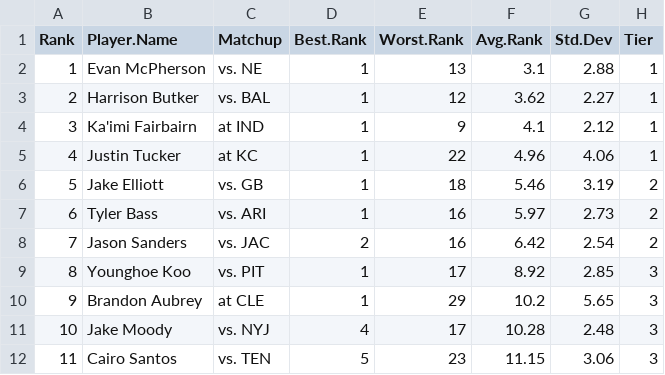
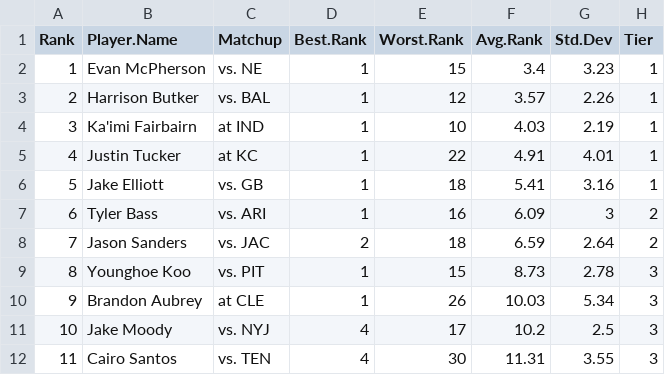
Before and after one commit to makoncline/fantasy-tiers, a CSV file: public/data/rankings/K-std-rankings-raw.csv, drawn as a sheet; only a part is shown; the diff covers the shown part only.

```diff
--- a/public/data/rankings/K-std-rankings-raw.csv
+++ b/public/data/rankings/K-std-rankings-raw.csv
@@ -1,12 +1,12 @@
 "Rank","Player.Name","Matchup","Best.Rank","Worst.Rank","Avg.Rank","Std.Dev","Tier"
-1,"Evan McPherson","vs. NE",1,13,3.1,2.88,"1"
-2,"Harrison Butker","vs. BAL",1,12,3.62,2.27,"1"
-3,"Ka'imi Fairbairn","at IND",1,9,4.1,2.12,"1"
-4,"Justin Tucker","at KC",1,22,4.96,4.06,"1"
-5,"Jake Elliott","vs. GB",1,18,5.46,3.19,"2"
-6,"Tyler Bass","vs. ARI",1,16,5.97,2.73,"2"
-7,"Jason Sanders","vs. JAC",2,16,6.42,2.54,"2"
-8,"Younghoe Koo","vs. PIT",1,17,8.92,2.85,"3"
-9,"Brandon Aubrey","at CLE",1,29,10.2,5.65,"3"
-10,"Jake Moody","vs. NYJ",4,17,10.28,2.48,"3"
-11,"Cairo Santos","vs. TEN",5,23,11.15,3.06,"3"
+1,"Evan McPherson","vs. NE",1,15,3.4,3.23,"1"
+2,"Harrison Butker","vs. BAL",1,12,3.57,2.26,"1"
+3,"Ka'imi Fairbairn","at IND",1,10,4.03,2.19,"1"
+4,"Justin Tucker","at KC",1,22,4.91,4.01,"1"
+5,"Jake Elliott","vs. GB",1,18,5.41,3.16,"1"
+6,"Tyler Bass","vs. ARI",1,16,6.09,3,"2"
+7,"Jason Sanders","vs. JAC",2,18,6.59,2.64,"2"
+8,"Younghoe Koo","vs. PIT",1,15,8.73,2.78,"3"
+9,"Brandon Aubrey","at CLE",1,26,10.03,5.34,"3"
+10,"Jake Moody","vs. NYJ",4,17,10.2,2.5,"3"
+11,"Cairo Santos","vs. TEN",4,30,11.31,3.55,"3"
```
Also changed, not shown: 42 edited cells elsewhere in this file, public/data/rankings/DEF-std-rankings-raw.csv, public/data/rankings/FLEX-half-rankings-raw.csv, 50 other files.
